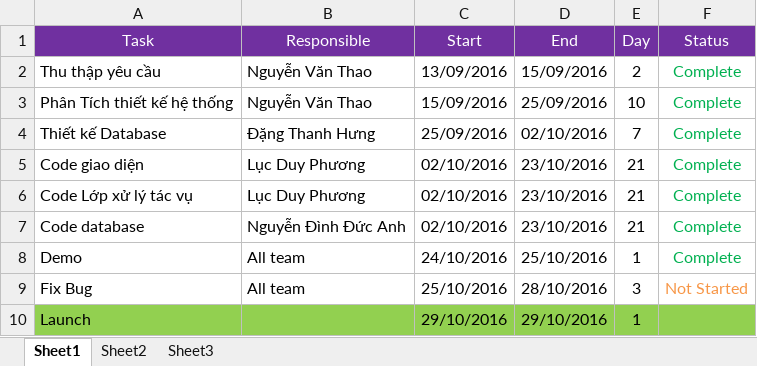
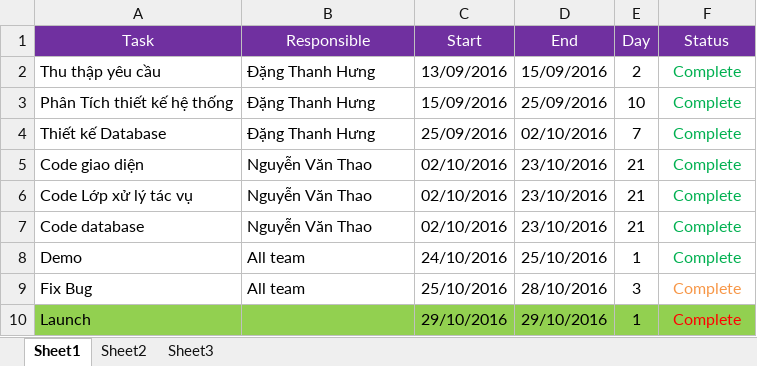
Before and after one commit to thanhhung100196/Phat-Trien-Ung-Dung, an Excel workbook: Project Plan.xlsx, sheet Sheet1, drawn as a sheet; values as stored, in another font and other column widths than the file's, no borders; the diff names each change by its address in the sheet, - before the commit and + after, or states it on an @@ line.

```diff
--- a/Project Plan.xlsx (sheet Sheet1)
+++ b/Project Plan.xlsx (sheet Sheet1)
-B2:B3 (Responsible): Nguyễn Văn Thao
+B2:B3 (Responsible): Đặng Thanh Hưng
-B5:B6 (Responsible): Lục Duy Phương
+B5:B6 (Responsible): Nguyễn Văn Thao
-B7 (Responsible): Nguyễn Đình Đức Anh
+B7 (Responsible): Nguyễn Văn Thao
-F9 (Status): Not Started
+F9 (Status): Complete
-F10 (Status): (empty)
+F10 (Status): Complete
```
Also changed, not shown: 28 other files.
